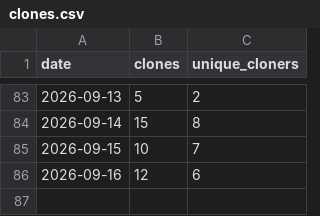
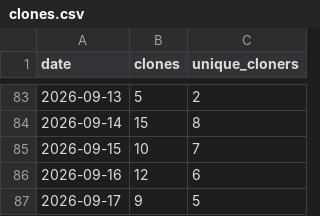
Before and after one commit to joshua-d-campbell/GrantAgent, a CSV file: traffic/clones.csv, drawn as a sheet; only a part is shown, gaps mark what is left out; the diff names each change by its address in the sheet, - before the commit and + after, or states it on an @@ line.

```diff
--- a/traffic/clones.csv
+++ b/traffic/clones.csv
+row 87: 2026-09-17 | 9 | 5
```
Also changed, not shown: traffic/views.csv.
